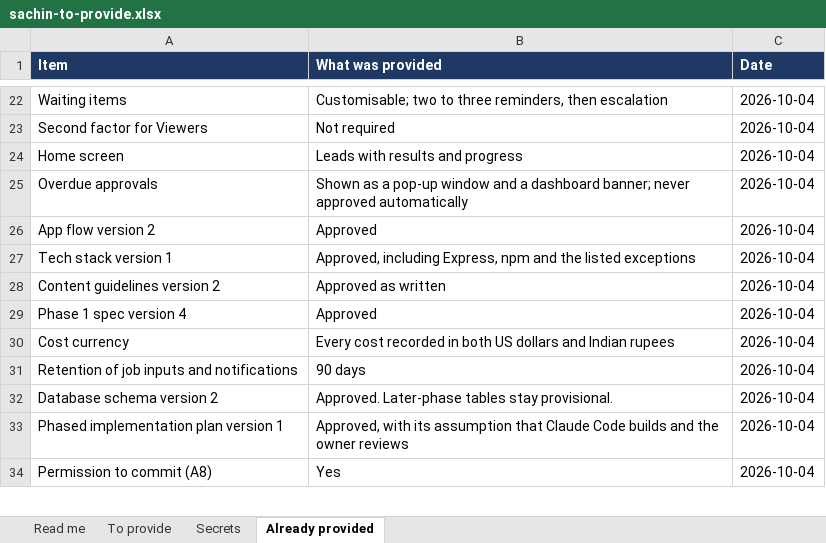
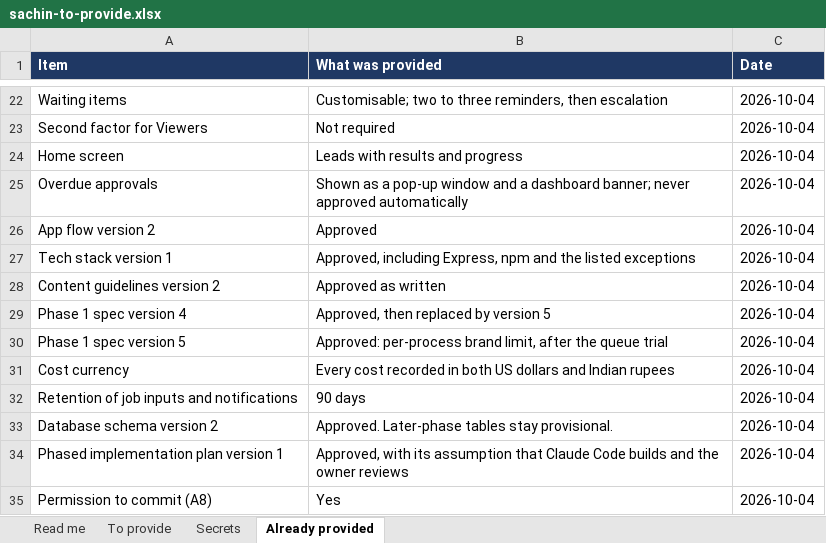
Before and after one commit to sachinkuber/marketing.sarathi.gvcc.in, an Excel workbook: docs/sachin-to-provide.xlsx, sheet Already provided, drawn as a sheet; only a part is shown, gaps mark what is left out; values as stored, in another font and other column widths than the file's, no borders; the diff names each change by its address in the sheet, - before the commit and + after, or states it on an @@ line.

```diff
--- a/docs/sachin-to-provide.xlsx (sheet Already provided)
+++ b/docs/sachin-to-provide.xlsx (sheet Already provided)
-B29 (What was provided): Approved
+B29 (What was provided): Approved, then replaced by version 5
+row 30: Phase 1 spec version 5 | Approved: per-process brand limit, after the queue trial | 2026-10-04
```
Also changed, not shown: 7 other files.
